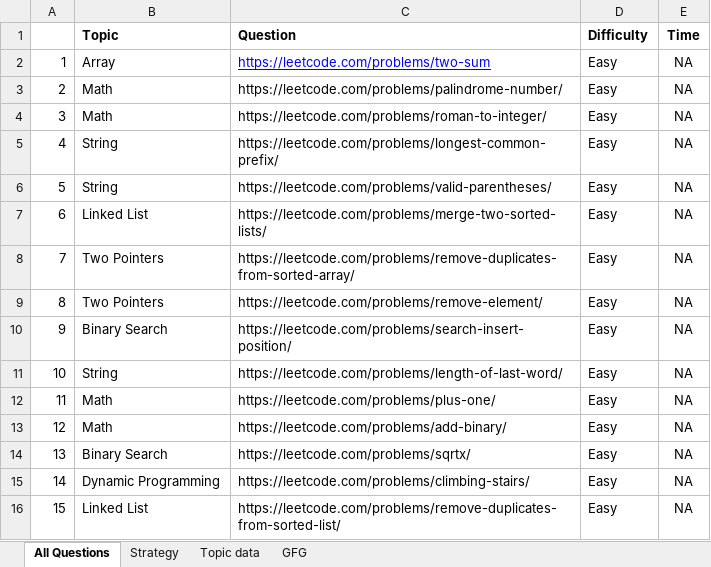
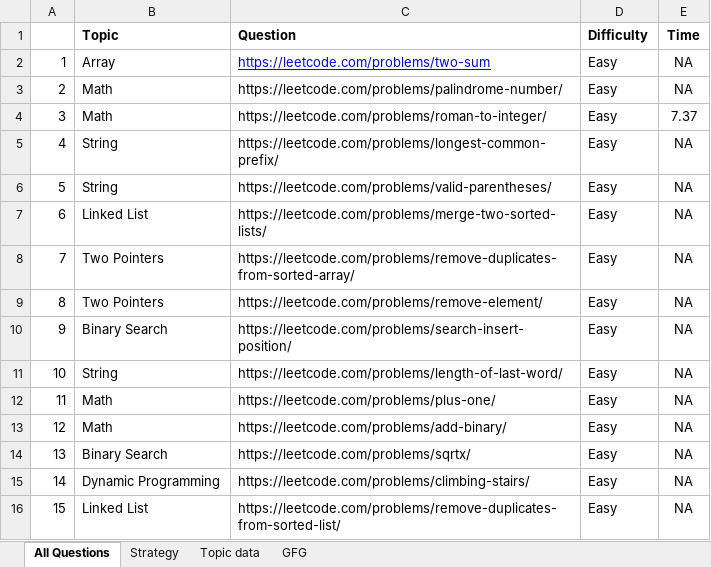
Before and after one commit to AkritW/leetcode, an Excel workbook: Leetcode.xlsx, sheet All Questions, drawn as a sheet; values as stored, in another font and other column widths than the file's, no borders; the diff names each change by its address in the sheet, - before the commit and + after, or states it on an @@ line.

Commit message:
update sheet

```diff
--- a/Leetcode.xlsx (sheet All Questions)
+++ b/Leetcode.xlsx (sheet All Questions)
-E4 (Time): NA
+E4 (Time): 7.37
```
